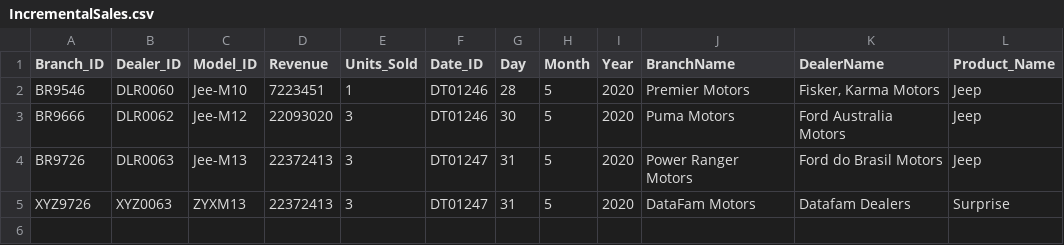
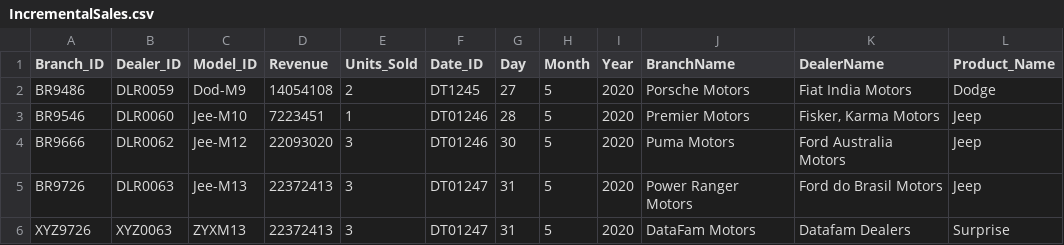
Before and after one commit to Santhosh231401094/AZURE-DE-Project, a CSV file: Raw Data/IncrementalSales.csv, drawn as a sheet.

Commit message:
Update IncrementalSales.csv

```diff
--- a/Raw Data/IncrementalSales.csv
+++ b/Raw Data/IncrementalSales.csv
@@ -1,2 +1,3 @@
 Branch_ID,Dealer_ID,Model_ID,Revenue,Units_Sold,Date_ID,Day,Month,Year,BranchName,DealerName,Product_Name
+BR9486,DLR0059,Dod-M9,14054108,2,DT1245,27,5,2020,Porsche Motors,Fiat India Motors,Dodge
 BR9546,DLR0060,Jee-M10,7223451,1,DT01246,28,5,2020,Premier Motors,"Fisker, Karma Motors",Jeep
```
